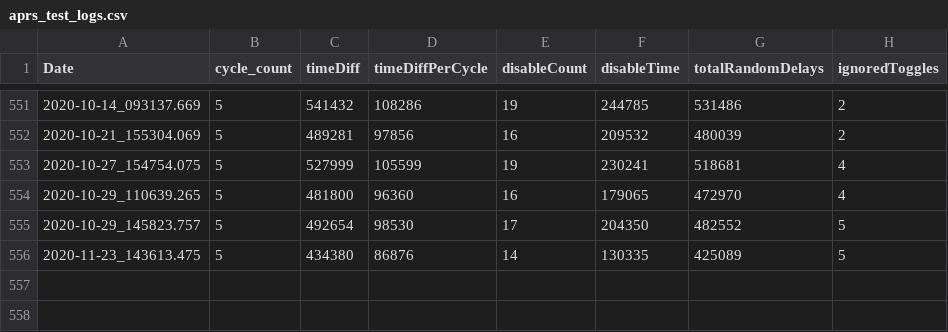
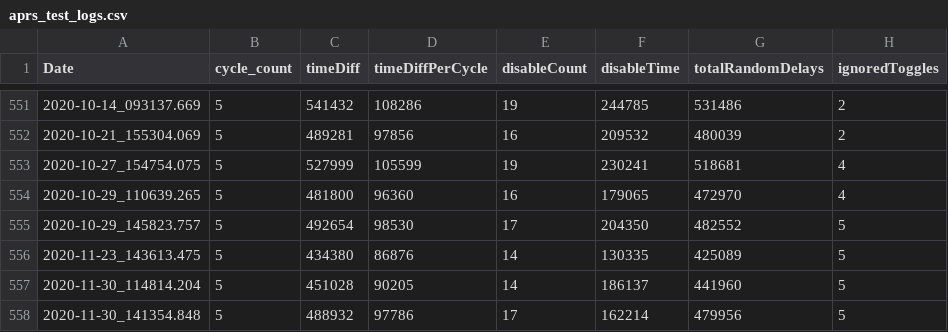
Before and after one commit to wshackle/aprs-framework, a CSV file: linux_netbeans_run_user_home/aprs_test_logs.csv, drawn as a sheet; only a part is shown, gaps mark what is left out.

```diff
--- a/linux_netbeans_run_user_home/aprs_test_logs.csv
+++ b/linux_netbeans_run_user_home/aprs_test_logs.csv
@@ -556 +556,3 @@ Date,cycle_count,timeDiff,timeDiffPerCycle,disableCount,disableTime,totalRandomD
 2020-11-23_143613.475,5,434380,86876,14,130335,425089,5
+2020-11-30_114814.204,5,451028,90205,14,186137,441960,5
+2020-11-30_141354.848,5,488932,97786,17,162214,479956,5
```
Also changed, not shown: 1 other file.
